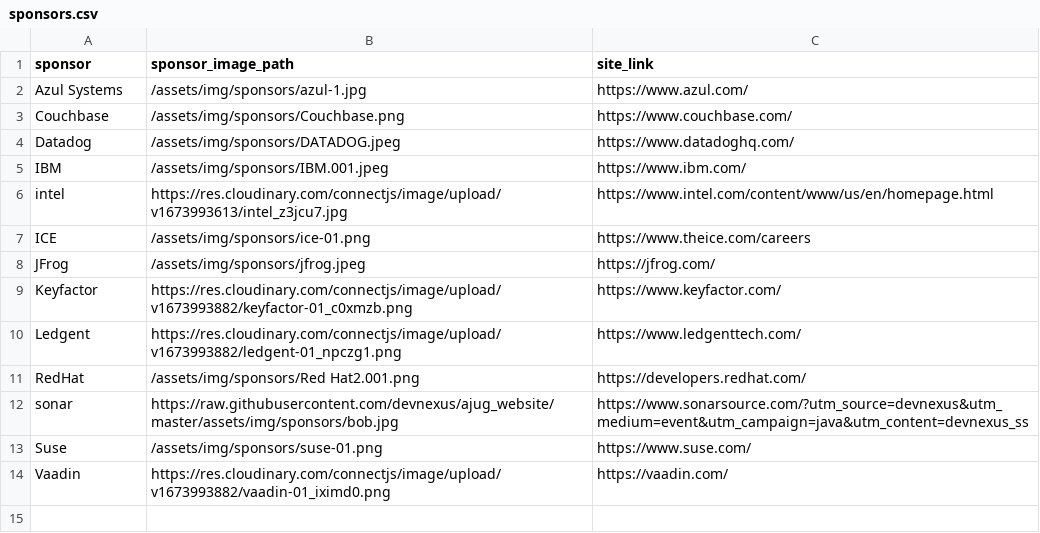
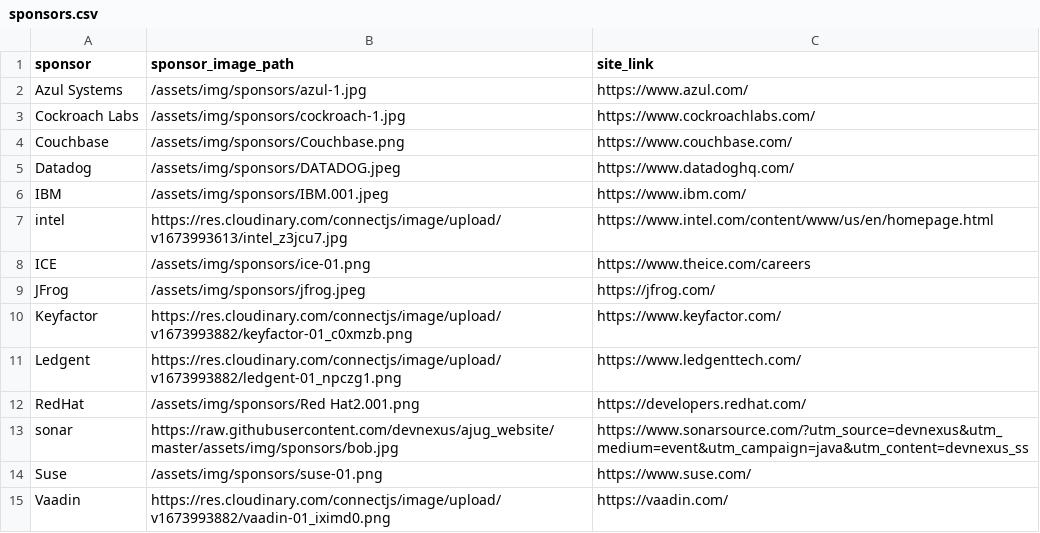
Before and after one commit to lauramoore/ajug_website, a CSV file: _data/sponsors.csv, drawn as a sheet; the diff names each change by its address in the sheet, - before the commit and + after, or states it on an @@ line.

```diff
--- a/_data/sponsors.csv
+++ b/_data/sponsors.csv
+row 3: Cockroach Labs | /assets/img/sponsors/cockroach-1.jpg | https://www.cockroachlabs.com/
```
Also changed, not shown: 1 other file.
